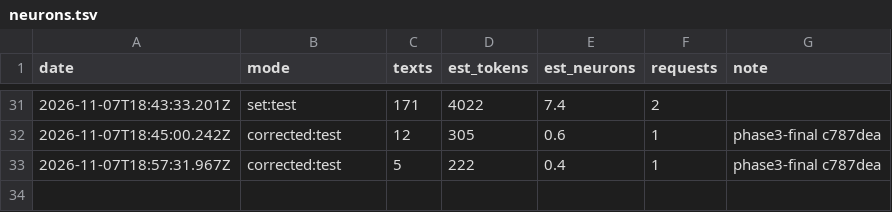
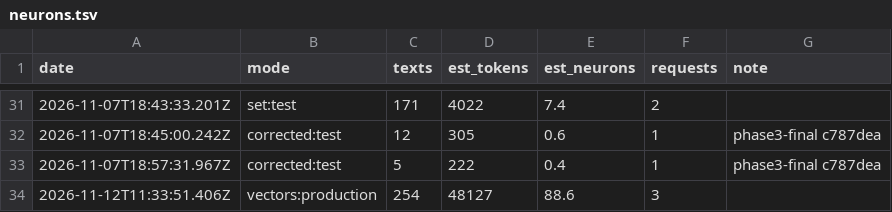
Before and after one commit to rcnsh/nusmodfinder, a TSV file: docs/evidence/neurons.tsv, drawn as a sheet; only a part is shown, gaps mark what is left out; the diff names each change by its address in the sheet, - before the commit and + after, or states it on an @@ line.

Commit message:
feat(data): refresh the 2026/27 corpus from NUSMods (prod-2026-2027-20261112, data version 7eb77cf0828b)
6,818 offered courses (was 6,778), 254 new or edited texts embedded (~89 neurons).
Closes #110 once production's data version matches.

```diff
--- a/docs/evidence/neurons.tsv
+++ b/docs/evidence/neurons.tsv
+row 34: 2026-11-12T11:33:51.406Z | vectors:production | 254 | 48127 | 88.6 | 3
```
Also changed, not shown: 11 other files.
